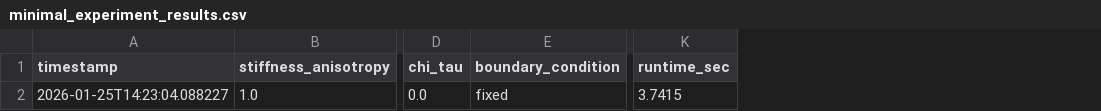
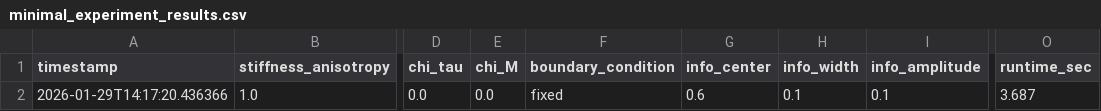
Before and after one commit to sayuj1989-ops/life, a CSV file: outputs/minimal_experiment_results.csv, drawn as a sheet; only a part is shown, gaps mark what is left out; addresses are those after the commit; the diff names each change by its address in the sheet, - before the commit and + after, or states it on an @@ line.

```diff
--- a/outputs/minimal_experiment_results.csv
+++ b/outputs/minimal_experiment_results.csv
+column E (chi_M), row 2: 0.0
+column G (info_center), row 2: 0.6
+column H (info_width), row 2: 0.1
+column I (info_amplitude), row 2: 0.1
-A2 (timestamp): 2026-01-25T14:23:04.088227
+A2 (timestamp): 2026-01-29T14:17:20.436366
-O2 (runtime_sec): 3.7415
+O2 (runtime_sec): 3.687
```
Also changed, not shown: 2 other files.
